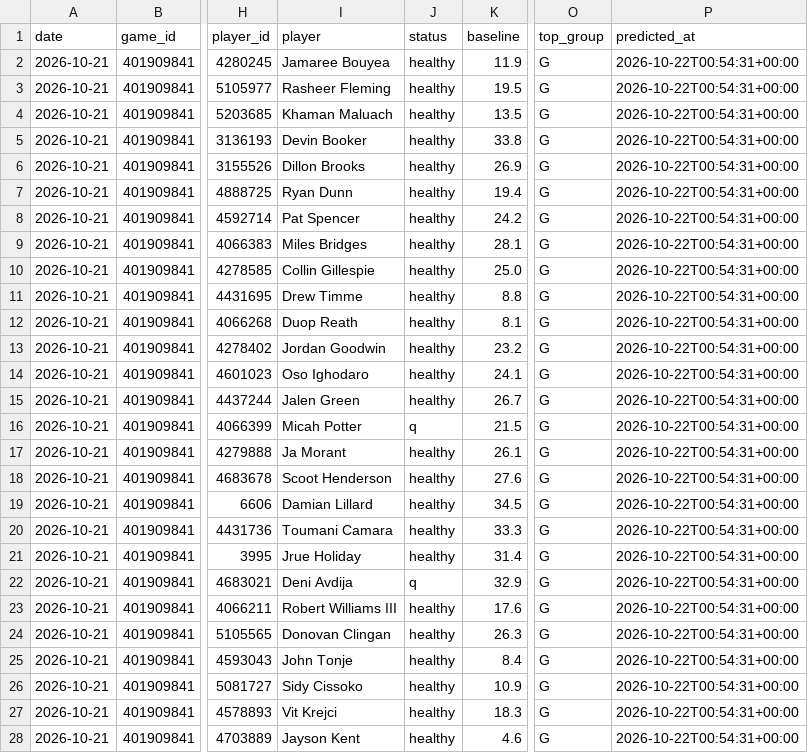
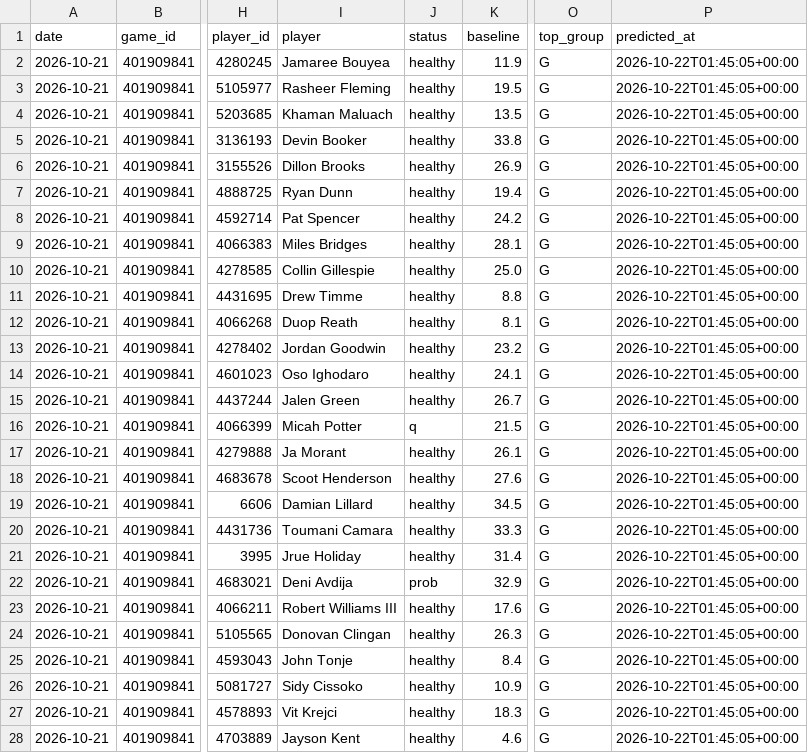
Before and after one commit to lukemaass-hub/nba-board, a CSV file: backtest/live/predictions/2026-10-21_401909841.csv, drawn as a sheet; only a part is shown, gaps mark what is left out; the diff covers the shown part only; the diff names each change by its address in the sheet, - before the commit and + after, or states it on an @@ line.

```diff
--- a/backtest/live/predictions/2026-10-21_401909841.csv
+++ b/backtest/live/predictions/2026-10-21_401909841.csv
-P2:P28 (predicted_at): 2026-10-22T00:54:31+00:00
+P2:P28 (predicted_at): 2026-10-22T01:45:05+00:00
-J22 (status): q
+J22 (status): prob
```
Also changed, not shown: 1 edited cell elsewhere in this file, backtest/live/picks_all.csv, backtest/live/predictions/2026-10-21_401909092.csv, 1 other file.
